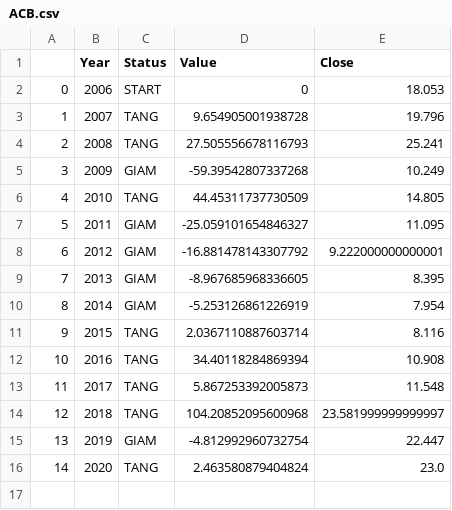
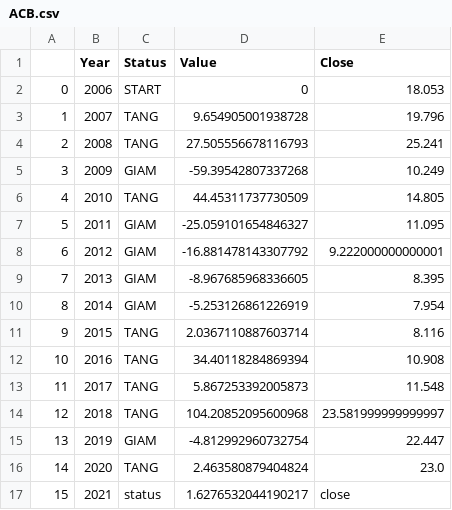
Before and after one commit to chukimmuoi/ChungKhoan, a CSV file: data/percent/year/ACB.csv, drawn as a sheet.

```diff
--- a/data/percent/year/ACB.csv
+++ b/data/percent/year/ACB.csv
@@ -16 +16,2 @@
 14,2020,TANG,2.463580879404824,23.0
+15,2021,status,1.6276532044190217,close
```
Also changed, not shown: data/percent/year/HCM.csv, data/percent/year/KBC.csv, 26 other files.
